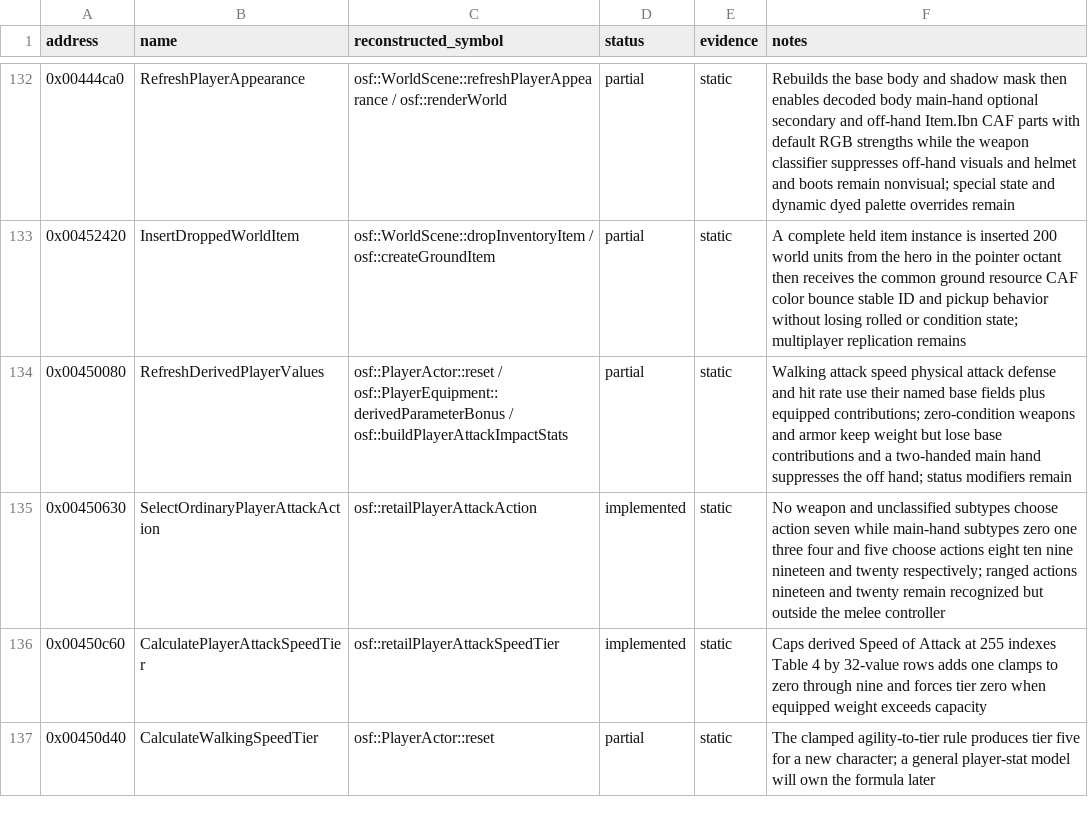
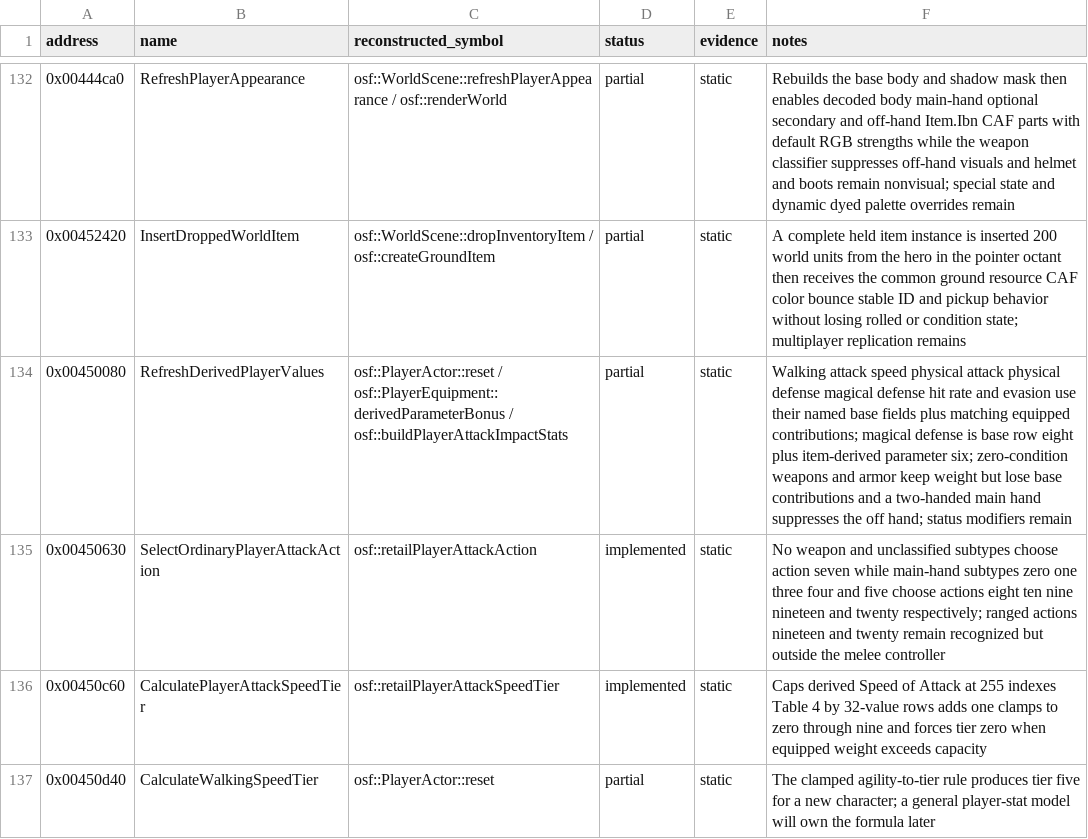
Before and after one commit to RednibCoding/OpenShadowFlare, a CSV file: reverse/shadowflare-exe/functions.csv, drawn as a sheet; only a part is shown, gaps mark what is left out; the diff covers the shown part only.

```diff
--- a/reverse/shadowflare-exe/functions.csv
+++ b/reverse/shadowflare-exe/functions.csv
@@ -133,3 +133,3 @@ address,name,reconstructed_symbol,status,evidence,notes
 0x00452420,InsertDroppedWorldItem,osf::WorldScene::dropInventoryItem / osf::createGroundItem,partial,static,A complete held item instance is inserted 200 world units from the hero in the pointer octant then receives the common ground resource CAF color bounce stable ID and pickup behavior without losing rolled or condition state; multiplayer replication remains
-0x00450080,RefreshDerivedPlayerValues,osf::PlayerActor::reset / osf::PlayerEquipment::derivedParameterBonus / osf::buildPlayerAttackImpactStats,partial,static,Walking attack speed physical attack defense and hit rate use their named base fields plus equipped contributions; zero-condition weapons and armor keep weight but lose base contributions and a two-handed main hand suppresses the off hand; status modifiers remain
+0x00450080,RefreshDerivedPlayerValues,osf::PlayerActor::reset / osf::PlayerEquipment::derivedParameterBonus / osf::buildPlayerAttackImpactStats,partial,static,Walking attack speed physical attack physical defense magical defense hit rate and evasion use their named base fields plus matching equipped contributions; magical defense is base row eight plus item-derived parameter six; zero-condition weapons and armor keep weight but lose base contributions and a two-handed main hand suppresses the off hand; status modifiers remain
 0x00450630,SelectOrdinaryPlayerAttackAction,osf::retailPlayerAttackAction,implemented,static,No weapon and unclassified subtypes choose action seven while main-hand subtypes zero one three four and five choose actions eight ten nine nineteen and twenty respectively; ranged actions nineteen and twenty remain recognized but outside the melee controller
```
Also changed, not shown: 1 added row and 34 edited cells elsewhere in this file, 17 other files.
